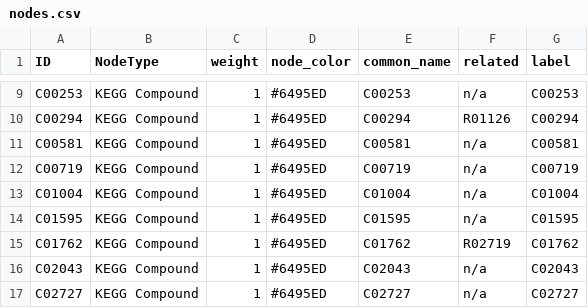
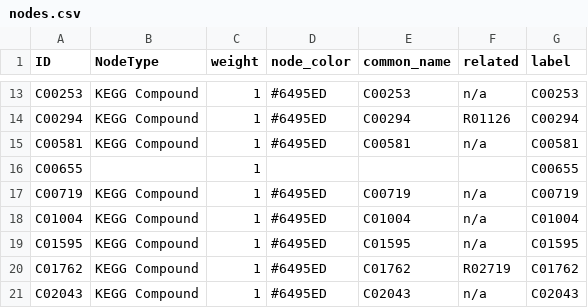
Before and after one commit to SMRUCC/GCModeller-workbench, a CSV file: R#/demo/cytoscape/cor/network/nodes.csv, drawn as a sheet; only a part is shown, gaps mark what is left out; the shorter side is filled out with more unchanged rows; the diff covers the shown part only.

```diff
--- a/R#/demo/cytoscape/cor/network/nodes.csv
+++ b/R#/demo/cytoscape/cor/network/nodes.csv
@@ -11,2 +15,3 @@ C00294,KEGG Compound,1,#6495ED,C00294,R01126,C00294
 C00581,KEGG Compound,1,#6495ED,C00581,n/a,C00581
+C00655,,1,,,,C00655
 C00719,KEGG Compound,1,#6495ED,C00719,n/a,C00719
```
Also changed, not shown: 18 added rows elsewhere in this file, R#/demo/cytoscape/cor/network/network-edges.csv.
